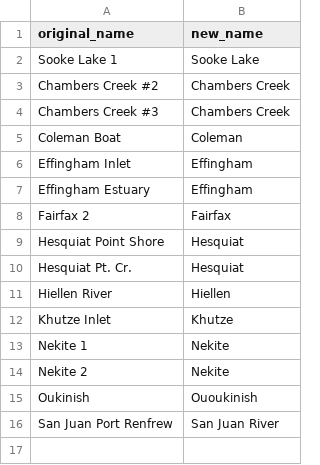
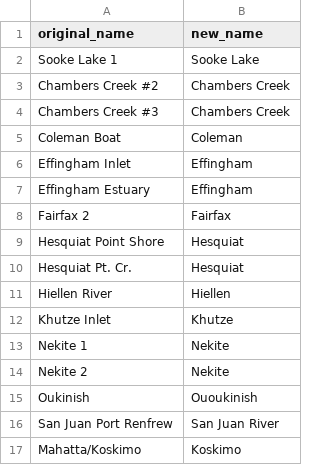
Before and after one commit to popovs/MAMU, a CSV file: data-raw/radar_site_consolidation.csv, drawn as a sheet.

Commit message:
Update radar site consolidation

```diff
--- a/data-raw/radar_site_consolidation.csv
+++ b/data-raw/radar_site_consolidation.csv
@@ -16 +16,2 @@ Oukinish,Ououkinish
 San Juan Port Renfrew,San Juan River
+Mahatta/Koskimo,Koskimo
```
Also changed, not shown: 1 other file.
